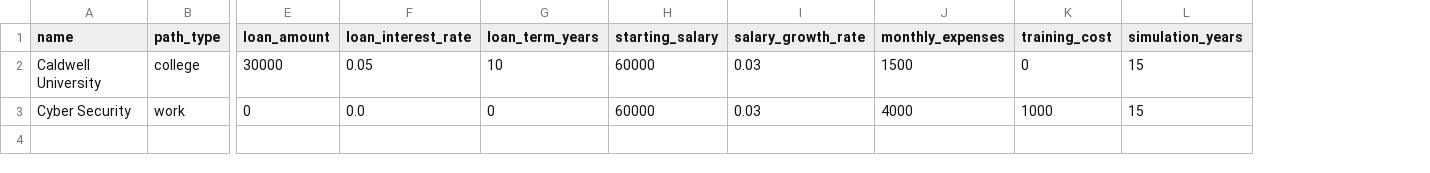
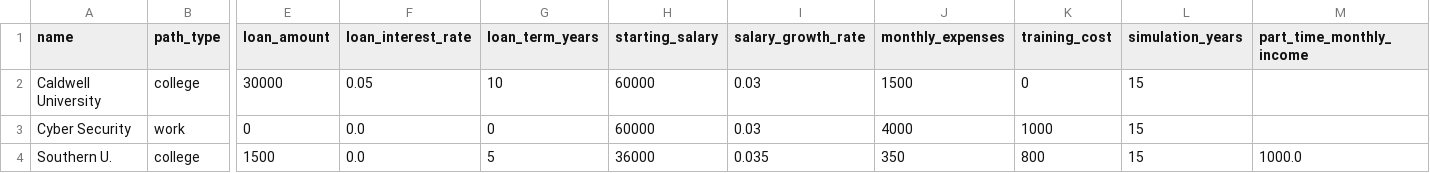
Before and after one commit to kerrygoodman/college-vs-work, a CSV file: data/scenarios.csv, drawn as a sheet; only a part is shown, gaps mark what is left out; rows hold the shown columns only; the diff names each change by its address in the sheet, - before the commit and + after, or states it on an @@ line.

Commit message:
May 5, 2026, 10:17 PM

```diff
--- a/data/scenarios.csv
+++ b/data/scenarios.csv
+column M (part_time_monthly_income), empty
+row 4: Southern U. | college | 1500 | 0.0 | 5 | 36000 | 0.035 | 350 | 800 | 15 | 1000.0
```
